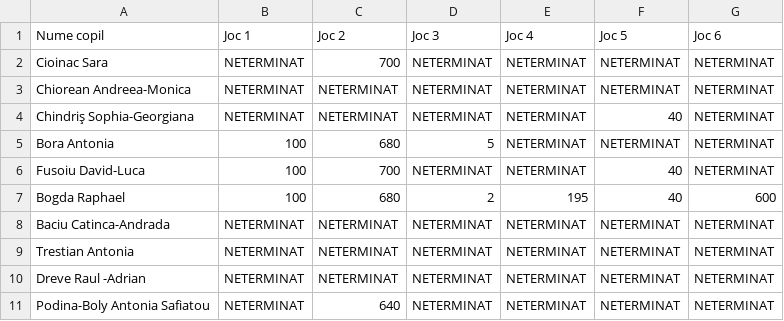
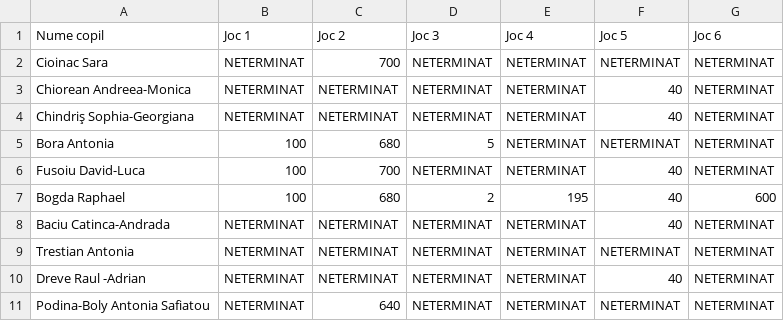
Before and after one commit to PetcuDragos/ReengineersGradinita, a CSV file: Assets/scor_copii.csv, drawn as a sheet.

```diff
--- a/Assets/scor_copii.csv
+++ b/Assets/scor_copii.csv
@@ -2,3 +2,3 @@ Nume copil,Joc 1,Joc 2,Joc 3,Joc 4,Joc 5,Joc 6
 Cioinac Sara,NETERMINAT,700,NETERMINAT,NETERMINAT,NETERMINAT,NETERMINAT
-Chiorean Andreea-Monica,NETERMINAT,NETERMINAT,NETERMINAT,NETERMINAT,NETERMINAT,NETERMINAT
+Chiorean Andreea-Monica,NETERMINAT,NETERMINAT,NETERMINAT,NETERMINAT,40,NETERMINAT
 Chindriş Sophia-Georgiana,NETERMINAT,NETERMINAT,NETERMINAT,NETERMINAT,40,NETERMINAT
@@ -7,5 +7,5 @@ Fusoiu David-Luca,100,700,NETERMINAT,NETERMINAT,40,NETERMINAT
 Bogda Raphael,100,680,2,195,40,600
-Baciu Catinca-Andrada,NETERMINAT,NETERMINAT,NETERMINAT,NETERMINAT,NETERMINAT,NETERMINAT
+Baciu Catinca-Andrada,NETERMINAT,NETERMINAT,NETERMINAT,NETERMINAT,40,NETERMINAT
 Trestian Antonia,NETERMINAT,NETERMINAT,NETERMINAT,NETERMINAT,NETERMINAT,NETERMINAT
-Dreve Raul -Adrian,NETERMINAT,NETERMINAT,NETERMINAT,NETERMINAT,NETERMINAT,NETERMINAT
+Dreve Raul -Adrian,NETERMINAT,NETERMINAT,NETERMINAT,NETERMINAT,40,NETERMINAT
 Podina-Boly Antonia Safiatou,NETERMINAT,640,NETERMINAT,NETERMINAT,NETERMINAT,NETERMINAT
```
Also changed, not shown: 2 other files.
